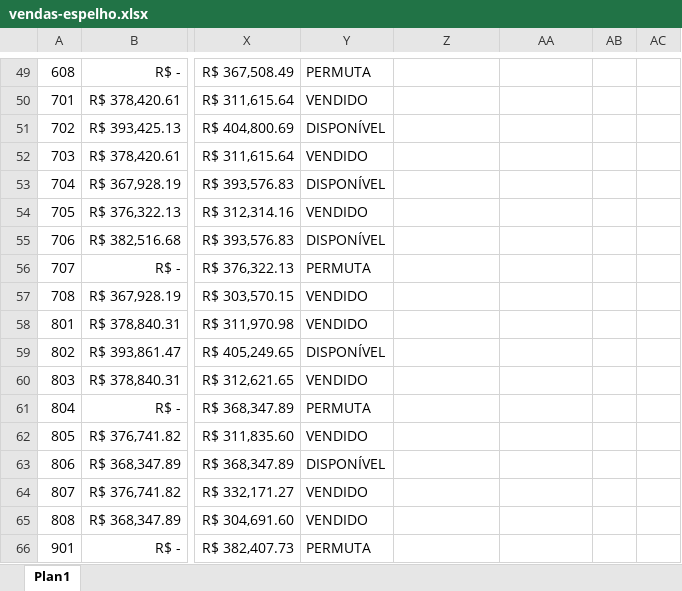
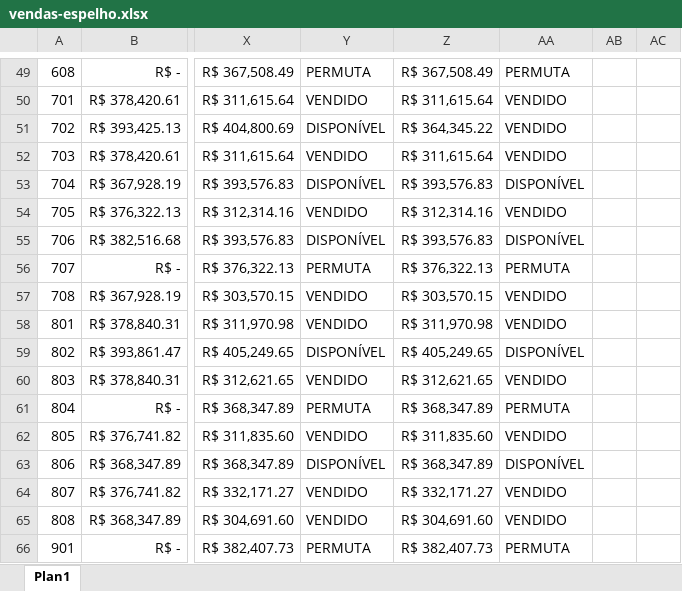
Before and after one commit to rsslan/upburiti, an Excel workbook: data/vendas-espelho.xlsx, sheet Plan1, drawn as a sheet; only a part is shown, gaps mark what is left out; values as stored, in another font and other column widths than the file's, no borders; the diff covers the shown part only; the diff names each change by its address in the sheet, - before the commit and + after, or states it on an @@ line.

```diff
--- a/data/vendas-espelho.xlsx (sheet Plan1)
+++ b/data/vendas-espelho.xlsx (sheet Plan1)
-Z49: (empty)
+Z49: R$ 367,508.49
-AA49: (empty)
+AA49: PERMUTA
-Z50: (empty)
+Z50: R$ 311,615.64
-AA50:AA52: (empty)
+AA50:AA52: VENDIDO
-Z51: (empty)
+Z51: R$ 364,345.22
-Z52: (empty)
+Z52: R$ 311,615.64
-Z53: (empty)
+Z53: R$ 393,576.83
-AA53: (empty)
+AA53: DISPONÍVEL
-Z54: (empty)
+Z54: R$ 312,314.16
-AA54: (empty)
+AA54: VENDIDO
-Z55: (empty)
+Z55: R$ 393,576.83
-AA55: (empty)
+AA55: DISPONÍVEL
-Z56: (empty)
+Z56: R$ 376,322.13
-AA56: (empty)
+AA56: PERMUTA
-Z57: (empty)
+Z57: R$ 303,570.15
-AA57:AA58: (empty)
+AA57:AA58: VENDIDO
-Z58: (empty)
+Z58: R$ 311,970.98
-Z59: (empty)
+Z59: R$ 405,249.65
-AA59: (empty)
+AA59: DISPONÍVEL
-Z60: (empty)
+Z60: R$ 312,621.65
-AA60: (empty)
+AA60: VENDIDO
-Z61: (empty)
+Z61: R$ 368,347.89
-AA61: (empty)
+AA61: PERMUTA
-Z62: (empty)
+Z62: R$ 311,835.60
-AA62: (empty)
+AA62: VENDIDO
-Z63: (empty)
+Z63: R$ 368,347.89
-AA63: (empty)
+AA63: DISPONÍVEL
-Z64: (empty)
+Z64: R$ 332,171.27
-AA64:AA65: (empty)
+AA64:AA65: VENDIDO
-Z65: (empty)
+Z65: R$ 304,691.60
-Z66: (empty)
+Z66: R$ 382,407.73
-AA66: (empty)
+AA66: PERMUTA
```
Also changed, not shown: 204 edited cells elsewhere in this sheet, data/evolucao.xlsx, data/financeiro.xlsx, 3 other files.
